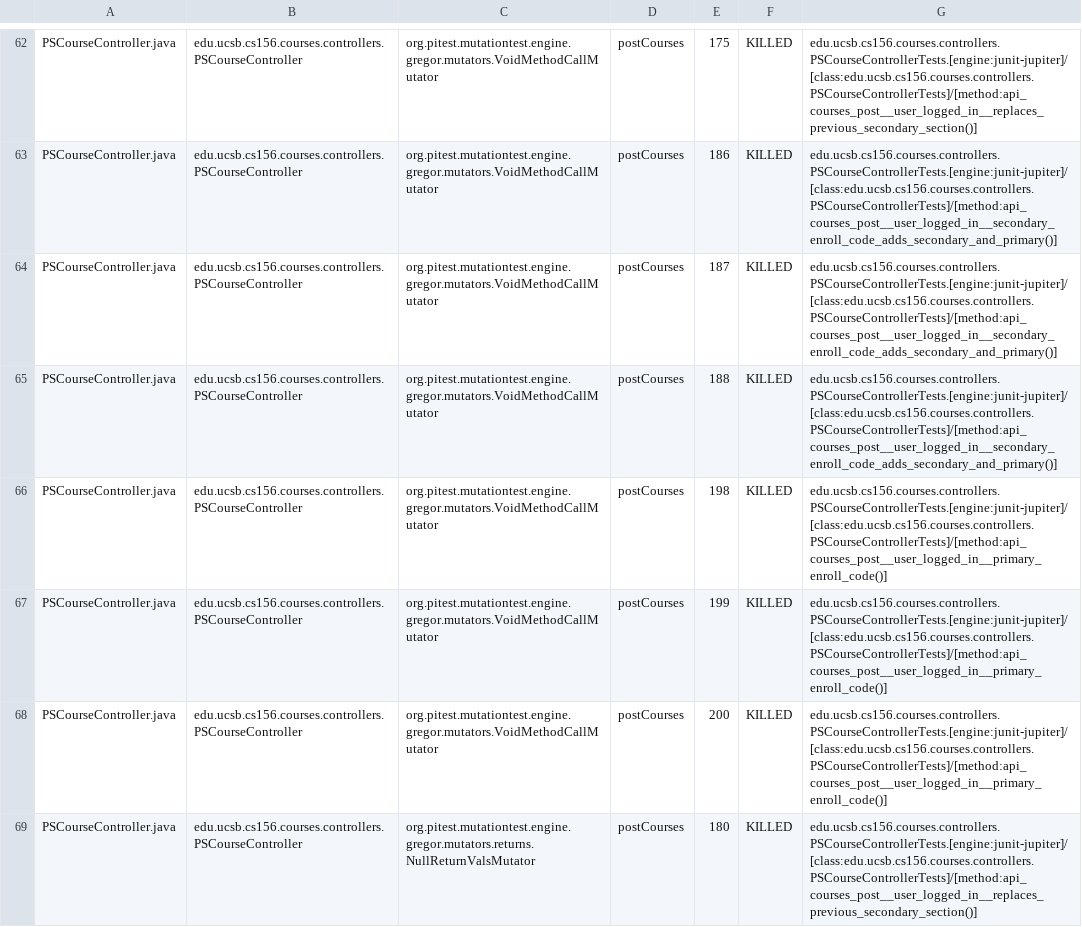
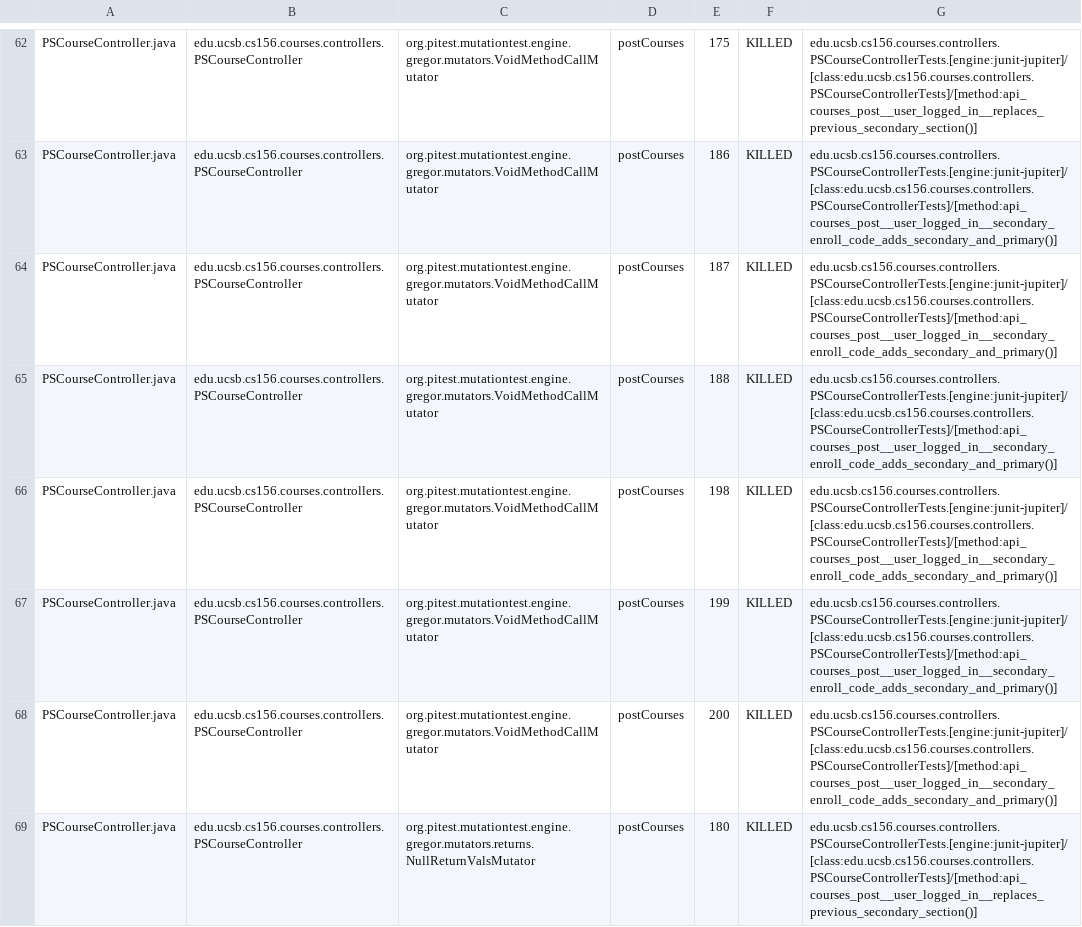
Before and after one commit to ucsb-cs156-s26/proj-courses-s26-03, a CSV file: prs/32/pitest/mutations.csv, drawn as a sheet; only a part is shown, gaps mark what is left out; the diff covers the shown part only.

Commit message:
Deploying to gh-pages from @ ucsb-cs156-s26/proj-courses-s26-03@5df2e22560b6224c3e66fe66b8478a7a219e0d31 🚀

```diff
--- a/prs/32/pitest/mutations.csv
+++ b/prs/32/pitest/mutations.csv
@@ -65,5 +65,5 @@ PSCourseController.java,edu.ucsb.cs156.courses.controllers.PSCourseController,or
 PSCourseController.java,edu.ucsb.cs156.courses.controllers.PSCourseController,org.pitest.mutationtest.engine.gregor.mutators.VoidMethodCallMutator,postCourses,188,KILLED,edu.ucsb.cs156.courses.controllers.PSCourseControllerTests.[engine:junit-jupiter]/[class:edu.ucsb.cs156.courses.controllers.PSCourseControllerTests]/[method:api_courses_post__user_logged_in__secondary_enroll_code_adds_secondary_and_primary()]
-PSCourseController.java,edu.ucsb.cs156.courses.controllers.PSCourseController,org.pitest.mutationtest.engine.gregor.mutators.VoidMethodCallMutator,postCourses,198,KILLED,edu.ucsb.cs156.courses.controllers.PSCourseControllerTests.[engine:junit-jupiter]/[class:edu.ucsb.cs156.courses.controllers.PSCourseControllerTests]/[method:api_courses_post__user_logged_in__primary_enroll_code()]
-PSCourseController.java,edu.ucsb.cs156.courses.controllers.PSCourseController,org.pitest.mutationtest.engine.gregor.mutators.VoidMethodCallMutator,postCourses,199,KILLED,edu.ucsb.cs156.courses.controllers.PSCourseControllerTests.[engine:junit-jupiter]/[class:edu.ucsb.cs156.courses.controllers.PSCourseControllerTests]/[method:api_courses_post__user_logged_in__primary_enroll_code()]
-PSCourseController.java,edu.ucsb.cs156.courses.controllers.PSCourseController,org.pitest.mutationtest.engine.gregor.mutators.VoidMethodCallMutator,postCourses,200,KILLED,edu.ucsb.cs156.courses.controllers.PSCourseControllerTests.[engine:junit-jupiter]/[class:edu.ucsb.cs156.courses.controllers.PSCourseControllerTests]/[method:api_courses_post__user_logged_in__primary_enroll_code()]
+PSCourseController.java,edu.ucsb.cs156.courses.controllers.PSCourseController,org.pitest.mutationtest.engine.gregor.mutators.VoidMethodCallMutator,postCourses,198,KILLED,edu.ucsb.cs156.courses.controllers.PSCourseControllerTests.[engine:junit-jupiter]/[class:edu.ucsb.cs156.courses.controllers.PSCourseControllerTests]/[method:api_courses_post__user_logged_in__secondary_enroll_code_adds_secondary_and_primary()]
+PSCourseController.java,edu.ucsb.cs156.courses.controllers.PSCourseController,org.pitest.mutationtest.engine.gregor.mutators.VoidMethodCallMutator,postCourses,199,KILLED,edu.ucsb.cs156.courses.controllers.PSCourseControllerTests.[engine:junit-jupiter]/[class:edu.ucsb.cs156.courses.controllers.PSCourseControllerTests]/[method:api_courses_post__user_logged_in__secondary_enroll_code_adds_secondary_and_primary()]
+PSCourseController.java,edu.ucsb.cs156.courses.controllers.PSCourseController,org.pitest.mutationtest.engine.gregor.mutators.VoidMethodCallMutator,postCourses,200,KILLED,edu.ucsb.cs156.courses.controllers.PSCourseControllerTests.[engine:junit-jupiter]/[class:edu.ucsb.cs156.courses.controllers.PSCourseControllerTests]/[method:api_courses_post__user_logged_in__secondary_enroll_code_adds_secondary_and_primary()]
 PSCourseController.java,edu.ucsb.cs156.courses.controllers.PSCourseController,org.pitest.mutationtest.engine.gregor.mutators.returns.NullReturnValsMutator,postCourses,180,KILLED,edu.ucsb.cs156.courses.controllers.PSCourseControllerTests.[engine:junit-jupiter]/[class:edu.ucsb.cs156.courses.controllers.PSCourseControllerTests]/[method:api_courses_post__user_logged_in__replaces_previous_secondary_section()]
```
Also changed, not shown: 1 added row, 1 removed row and 46 edited cells elsewhere in this file, 56 other files.
